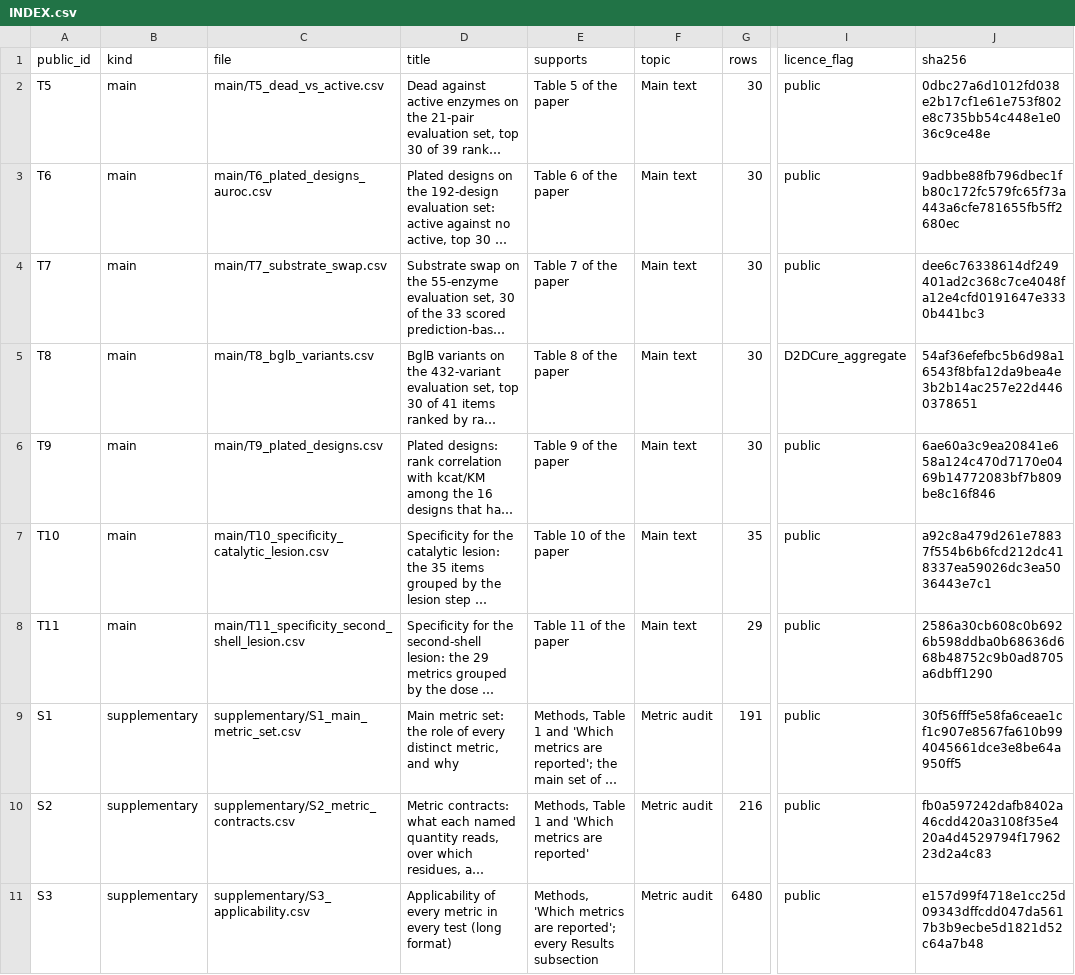
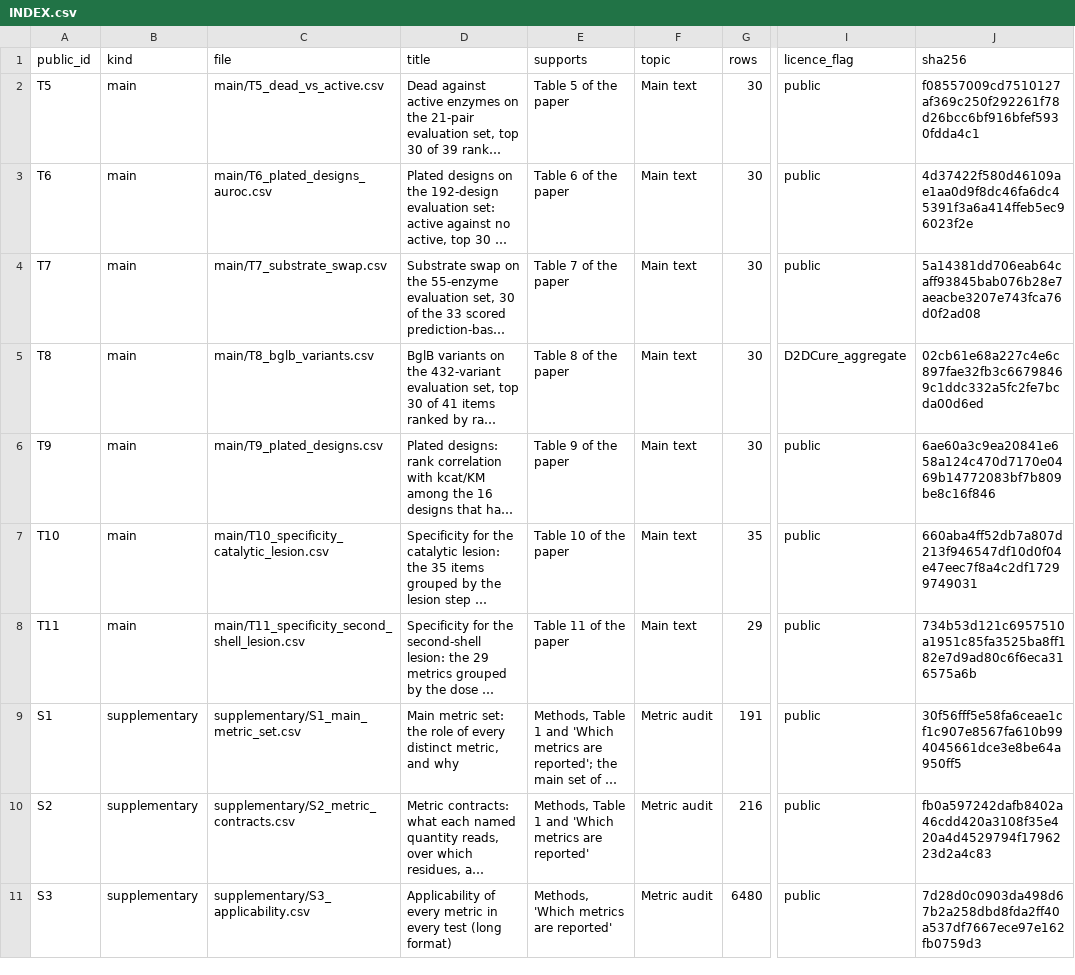
Before and after one commit to RIA-lab/MetricEval, a CSV file: tables/public/INDEX.csv, drawn as a sheet; only a part is shown, gaps mark what is left out; long unchanged cells end in …; the diff covers the shown part only; the diff names each change by its address in the sheet, - before the commit and + after, or states it on an @@ line.

```diff
--- a/tables/public/INDEX.csv
+++ b/tables/public/INDEX.csv
-J2 (sha256): 0dbc27a6d1012fd038e2b17cf1e61e753f802e8c735bb54c448e1e036c9ce48e
+J2 (sha256): f08557009cd7510127af369c250f292261f78d26bcc6bf916bfef5930fdda4c1
-J3 (sha256): 9adbbe88fb796dbec1fb80c172fc579fc65f73a443a6cfe781655fb5ff2680ec
+J3 (sha256): 4d37422f580d46109ae1aa0d9f8dc46fa6dc45391f3a6a414ffeb5ec96023f2e
-J4 (sha256): dee6c76338614df249401ad2c368c7ce4048fa12e4cfd0191647e3330b441bc3
+J4 (sha256): 5a14381dd706eab64caff93845bab076b28e7aeacbe3207e743fca76d0f2ad08
-J5 (sha256): 54af36efefbc5b6d98a16543f8bfa12da9bea4e3b2b14ac257e22d4460378651
+J5 (sha256): 02cb61e68a227c4e6c897fae32fb3c66798469c1ddc332a5fc2fe7bcda00d6ed
-J7 (sha256): a92c8a479d261e78837f554b6b6fcd212dc418337ea59026dc3ea5036443e7c1
+J7 (sha256): 660aba4ff52db7a807d213f946547df10d0f04e47eec7f8a4c2df17299749031
-J8 (sha256): 2586a30cb608c0b6926b598ddba0b68636d668b48752c9b0ad8705a6dbff1290
+J8 (sha256): 734b53d121c6957510a1951c85fa3525ba8ff182e7d9ad80c6f6eca316575a6b
-E11 (supports): …metrics are reported'; every Results subsection
+E11 (supports): …metrics are reported'
-J11 (sha256): e157d99f4718e1cc25d09343dffcdd047da5617b3b9ecbe5d1821d52c64a7b48
+J11 (sha256): 7d28d0c0903da498d67b2a258dbd8fda2ff40a537df7667ece97e162fb0759d3
```
Also changed, not shown: 7 edited cells elsewhere in this file, tables/public/main/T10_specificity_catalytic_lesion.csv, tables/public/main/T11_specificity_second_shell_lesion.csv, 24 other files.
